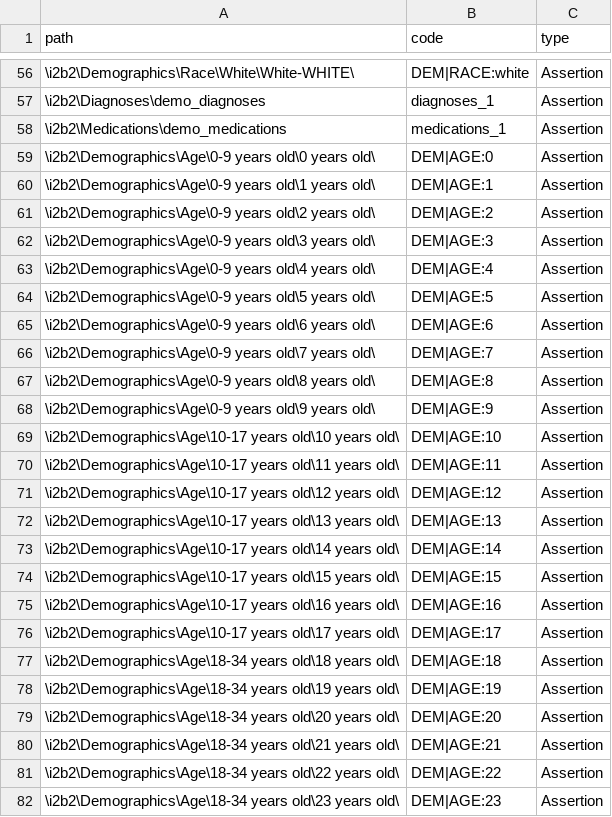
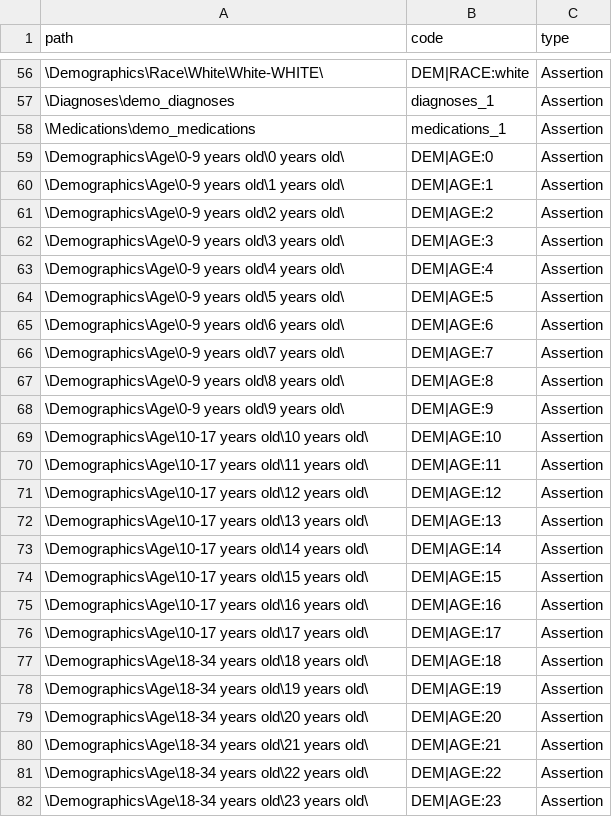
Before and after one commit to i2b2/i2b2-etl, a CSV file: sample_files/breakdown/breakdown_concepts.csv, drawn as a sheet; only a part is shown, gaps mark what is left out; the diff covers the shown part only.

```diff
--- a/sample_files/breakdown/breakdown_concepts.csv
+++ b/sample_files/breakdown/breakdown_concepts.csv
@@ -56,27 +56,27 @@ path,code,type
-\i2b2\Demographics\Race\White\White-WHITE\,DEM|RACE:white,Assertion
-\i2b2\Diagnoses\demo_diagnoses,diagnoses_1,Assertion
-\i2b2\Medications\demo_medications,medications_1,Assertion
-\i2b2\Demographics\Age\0-9 years old\0 years old\,DEM|AGE:0,Assertion
-\i2b2\Demographics\Age\0-9 years old\1 years old\,DEM|AGE:1,Assertion
-\i2b2\Demographics\Age\0-9 years old\2 years old\,DEM|AGE:2,Assertion
-\i2b2\Demographics\Age\0-9 years old\3 years old\,DEM|AGE:3,Assertion
-\i2b2\Demographics\Age\0-9 years old\4 years old\,DEM|AGE:4,Assertion
-\i2b2\Demographics\Age\0-9 years old\5 years old\,DEM|AGE:5,Assertion
-\i2b2\Demographics\Age\0-9 years old\6 years old\,DEM|AGE:6,Assertion
-\i2b2\Demographics\Age\0-9 years old\7 years old\,DEM|AGE:7,Assertion
-\i2b2\Demographics\Age\0-9 years old\8 years old\,DEM|AGE:8,Assertion
-\i2b2\Demographics\Age\0-9 years old\9 years old\,DEM|AGE:9,Assertion
-\i2b2\Demographics\Age\10-17 years old\10 years old\,DEM|AGE:10,Assertion
-\i2b2\Demographics\Age\10-17 years old\11 years old\,DEM|AGE:11,Assertion
-\i2b2\Demographics\Age\10-17 years old\12 years old\,DEM|AGE:12,Assertion
-\i2b2\Demographics\Age\10-17 years old\13 years old\,DEM|AGE:13,Assertion
-\i2b2\Demographics\Age\10-17 years old\14 years old\,DEM|AGE:14,Assertion
-\i2b2\Demographics\Age\10-17 years old\15 years old\,DEM|AGE:15,Assertion
-\i2b2\Demographics\Age\10-17 years old\16 years old\,DEM|AGE:16,Assertion
-\i2b2\Demographics\Age\10-17 years old\17 years old\,DEM|AGE:17,Assertion
-\i2b2\Demographics\Age\18-34 years old\18 years old\,DEM|AGE:18,Assertion
-\i2b2\Demographics\Age\18-34 years old\19 years old\,DEM|AGE:19,Assertion
-\i2b2\Demographics\Age\18-34 years old\20 years old\,DEM|AGE:20,Assertion
-\i2b2\Demographics\Age\18-34 years old\21 years old\,DEM|AGE:21,Assertion
-\i2b2\Demographics\Age\18-34 years old\22 years old\,DEM|AGE:22,Assertion
-\i2b2\Demographics\Age\18-34 years old\23 years old\,DEM|AGE:23,Assertion
+\Demographics\Race\White\White-WHITE\,DEM|RACE:white,Assertion
+\Diagnoses\demo_diagnoses,diagnoses_1,Assertion
+\Medications\demo_medications,medications_1,Assertion
+\Demographics\Age\0-9 years old\0 years old\,DEM|AGE:0,Assertion
+\Demographics\Age\0-9 years old\1 years old\,DEM|AGE:1,Assertion
+\Demographics\Age\0-9 years old\2 years old\,DEM|AGE:2,Assertion
+\Demographics\Age\0-9 years old\3 years old\,DEM|AGE:3,Assertion
+\Demographics\Age\0-9 years old\4 years old\,DEM|AGE:4,Assertion
+\Demographics\Age\0-9 years old\5 years old\,DEM|AGE:5,Assertion
+\Demographics\Age\0-9 years old\6 years old\,DEM|AGE:6,Assertion
+\Demographics\Age\0-9 years old\7 years old\,DEM|AGE:7,Assertion
+\Demographics\Age\0-9 years old\8 years old\,DEM|AGE:8,Assertion
+\Demographics\Age\0-9 years old\9 years old\,DEM|AGE:9,Assertion
+\Demographics\Age\10-17 years old\10 years old\,DEM|AGE:10,Assertion
+\Demographics\Age\10-17 years old\11 years old\,DEM|AGE:11,Assertion
+\Demographics\Age\10-17 years old\12 years old\,DEM|AGE:12,Assertion
+\Demographics\Age\10-17 years old\13 years old\,DEM|AGE:13,Assertion
+\Demographics\Age\10-17 years old\14 years old\,DEM|AGE:14,Assertion
+\Demographics\Age\10-17 years old\15 years old\,DEM|AGE:15,Assertion
+\Demographics\Age\10-17 years old\16 years old\,DEM|AGE:16,Assertion
+\Demographics\Age\10-17 years old\17 years old\,DEM|AGE:17,Assertion
+\Demographics\Age\18-34 years old\18 years old\,DEM|AGE:18,Assertion
+\Demographics\Age\18-34 years old\19 years old\,DEM|AGE:19,Assertion
+\Demographics\Age\18-34 years old\20 years old\,DEM|AGE:20,Assertion
+\Demographics\Age\18-34 years old\21 years old\,DEM|AGE:21,Assertion
+\Demographics\Age\18-34 years old\22 years old\,DEM|AGE:22,Assertion
+\Demographics\Age\18-34 years old\23 years old\,DEM|AGE:23,Assertion
```
Also changed, not shown: 131 edited cells elsewhere in this file.
